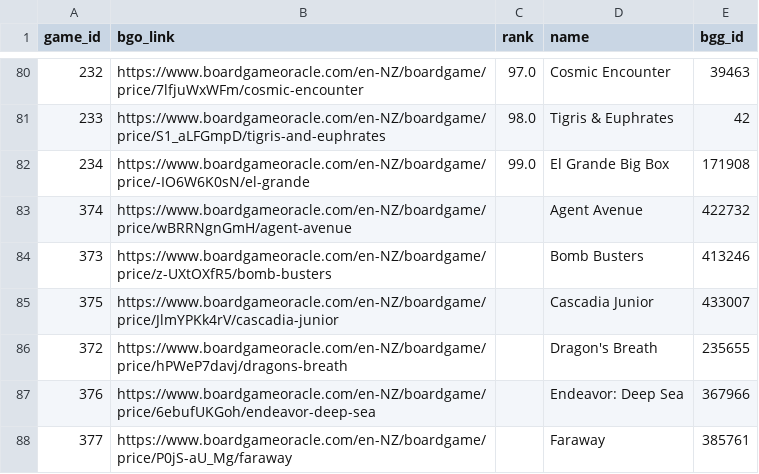
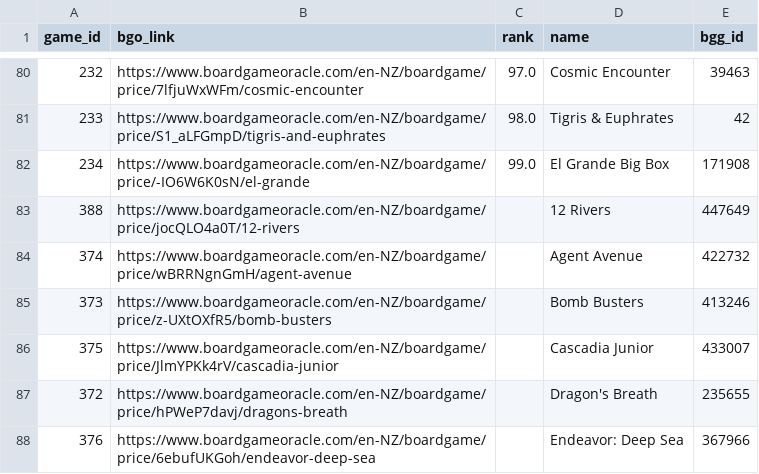
Before and after one commit to muppetbrown/mana_meeples_boardgame_list, a CSV file: backend/price_data/buy_list_export.csv, drawn as a sheet; only a part is shown, gaps mark what is left out; the shorter side is filled out with more unchanged rows; the diff names each change by its address in the sheet, - before the commit and + after, or states it on an @@ line.

```diff
--- a/backend/price_data/buy_list_export.csv
+++ b/backend/price_data/buy_list_export.csv
+row 83: 388 | https://www.boardgameoracle.com/en-NZ/boardgame/price/jocQLO4a0T/12-rivers |  | 12 Rivers | 447649
```
Also changed, not shown: 1 other file.
